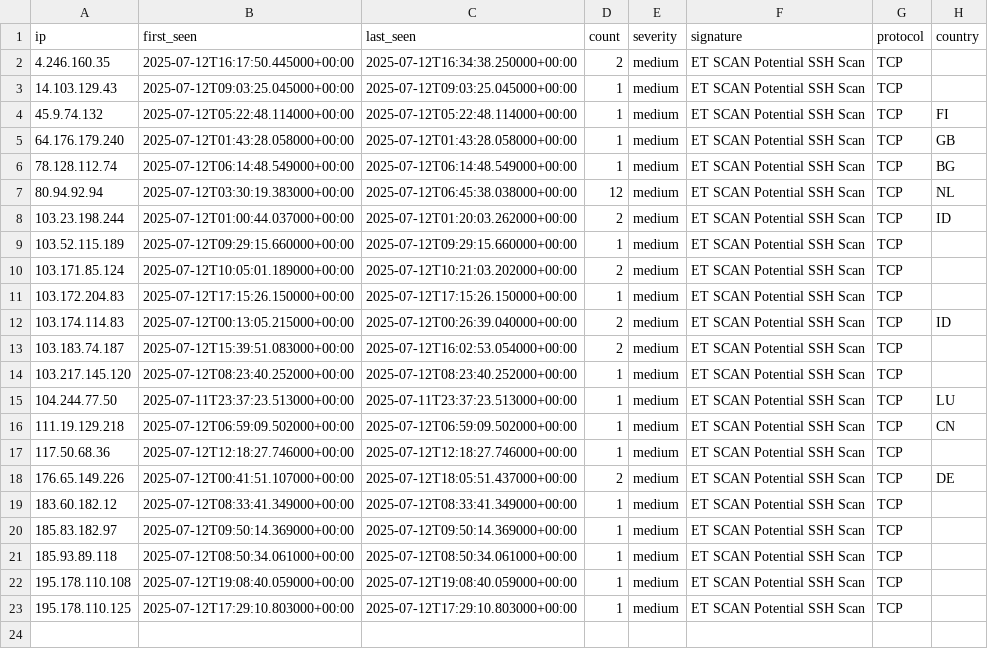
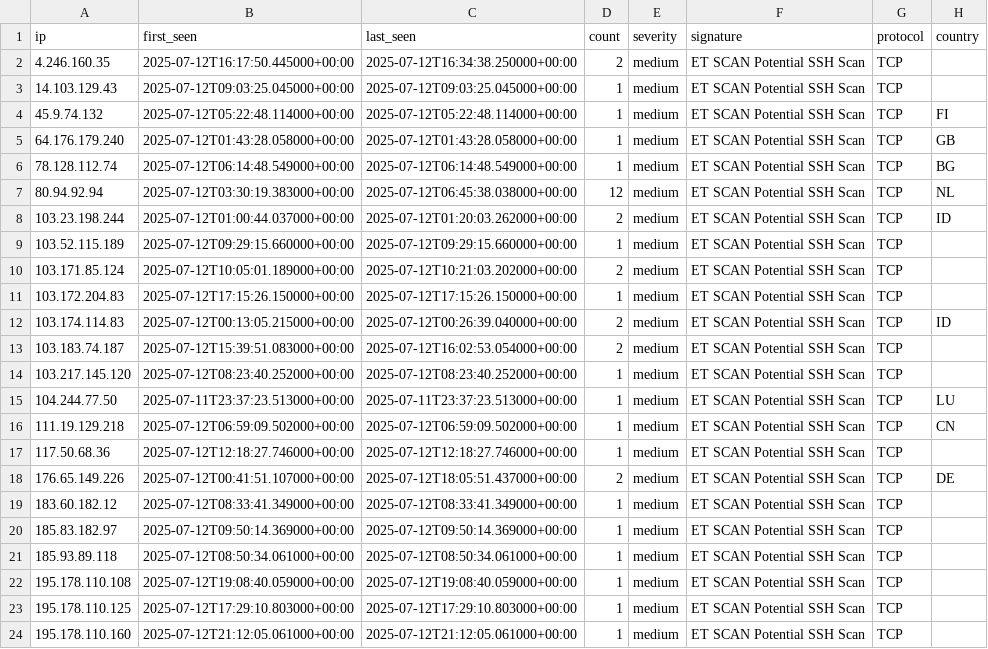
Before and after one commit to Tempest-Solutions-Company/threat-feeds, a CSV file: ssh_scanning_threats.csv, drawn as a sheet.

Commit message:
Update threat feeds - 2025-07-12 22:28:24 UTC

```diff
--- a/ssh_scanning_threats.csv
+++ b/ssh_scanning_threats.csv
@@ -23 +23,2 @@ ip,first_seen,last_seen,count,severity,signature,protocol,country
 195.178.110.125,2025-07-12T17:29:10.803000+00:00,2025-07-12T17:29:10.803000+00:00,1,medium,"ET SCAN Potential SSH Scan",TCP,
+195.178.110.160,2025-07-12T21:12:05.061000+00:00,2025-07-12T21:12:05.061000+00:00,1,medium,"ET SCAN Potential SSH Scan",TCP,
```
